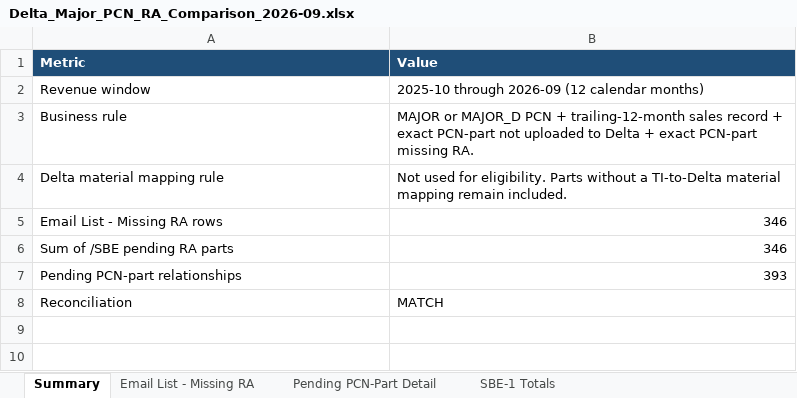
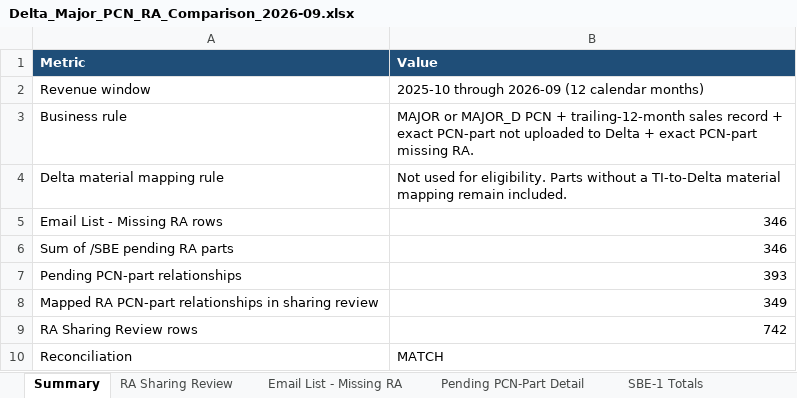
Before and after one commit to EricLin0123/PCN, an Excel workbook: Delta_Major_PCN_RA_Comparison_2026-09.xlsx, sheet Summary, drawn as a sheet; values as stored, in another font and other column widths than the file's, no borders; the diff names each change by its address in the sheet, - before the commit and + after, or states it on an @@ line.

```diff
--- a/Delta_Major_PCN_RA_Comparison_2026-09.xlsx (sheet Summary)
+++ b/Delta_Major_PCN_RA_Comparison_2026-09.xlsx (sheet Summary)
+sheet tab: RA Sharing Review
+row 8: Mapped RA PCN-part relationships in sharing review | 349
+row 9: RA Sharing Review rows | 742
```
Also changed, not shown: 27 other files.
